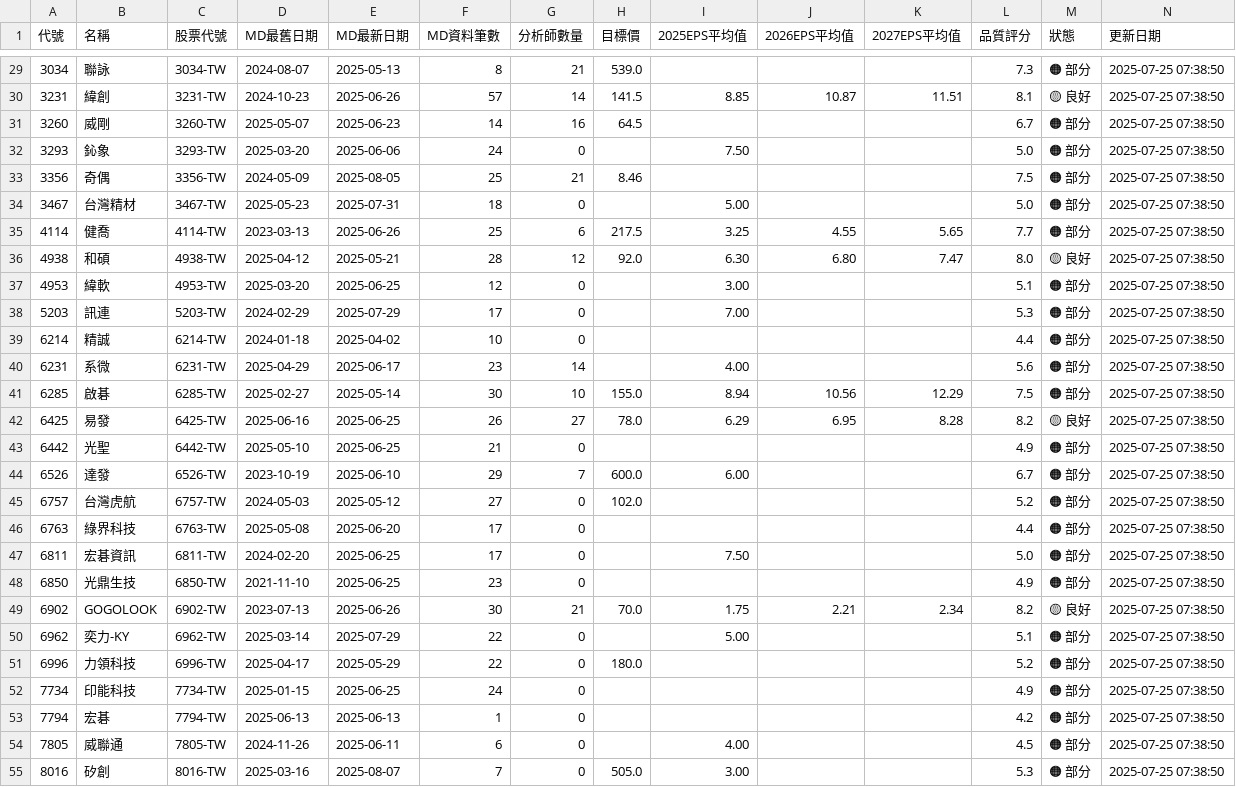
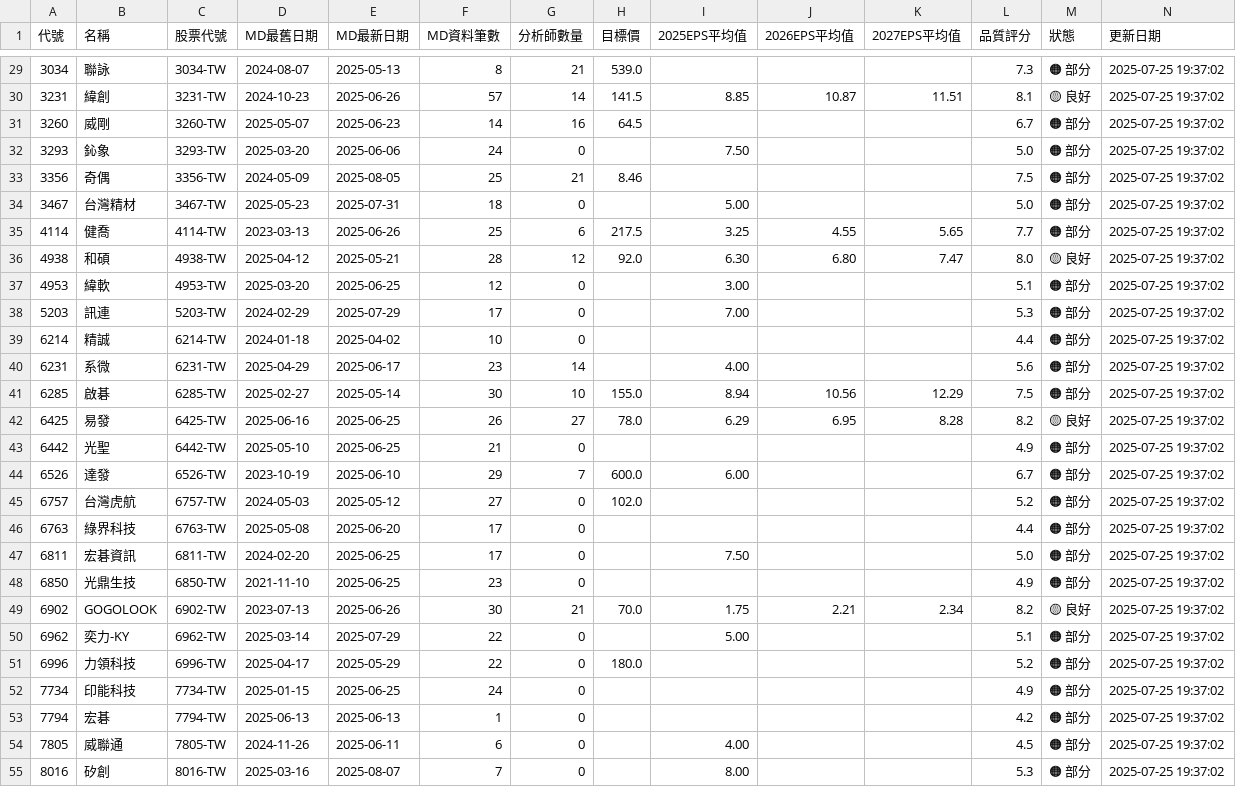
Before and after one commit to wenchiehlee/GoogleSearch, a CSV file: data/reports/portfolio_summary_latest.csv, drawn as a sheet; only a part is shown, gaps mark what is left out; the diff covers the shown part only.

```diff
--- a/data/reports/portfolio_summary_latest.csv
+++ b/data/reports/portfolio_summary_latest.csv
@@ -29,27 +29,27 @@
-3034,聯詠,3034-TW,2024-08-07,2025-05-13,8,21,539.0,,,,7.3,🟠 部分,2025-07-25 07:38:50
-3231,緯創,3231-TW,2024-10-23,2025-06-26,57,14,141.5,8.85,10.87,11.51,8.1,🟡 良好,2025-07-25 07:38:50
-3260,威剛,3260-TW,2025-05-07,2025-06-23,14,16,64.5,,,,6.7,🟠 部分,2025-07-25 07:38:50
-3293,鈊象,3293-TW,2025-03-20,2025-06-06,24,0,,7.50,,,5.0,🟠 部分,2025-07-25 07:38:50
-3356,奇偶,3356-TW,2024-05-09,2025-08-05,25,21,8.46,,,,7.5,🟠 部分,2025-07-25 07:38:50
-3467,台灣精材,3467-TW,2025-05-23,2025-07-31,18,0,,5.00,,,5.0,🟠 部分,2025-07-25 07:38:50
-4114,健喬,4114-TW,2023-03-13,2025-06-26,25,6,217.5,3.25,4.55,5.65,7.7,🟠 部分,2025-07-25 07:38:50
-4938,和碩,4938-TW,2025-04-12,2025-05-21,28,12,92.0,6.30,6.80,7.47,8.0,🟡 良好,2025-07-25 07:38:50
-4953,緯軟,4953-TW,2025-03-20,2025-06-25,12,0,,3.00,,,5.1,🟠 部分,2025-07-25 07:38:50
-5203,訊連,5203-TW,2024-02-29,2025-07-29,17,0,,7.00,,,5.3,🟠 部分,2025-07-25 07:38:50
-6214,精誠,6214-TW,2024-01-18,2025-04-02,10,0,,,,,4.4,🟠 部分,2025-07-25 07:38:50
-6231,系微,6231-TW,2025-04-29,2025-06-17,23,14,,4.00,,,5.6,🟠 部分,2025-07-25 07:38:50
-6285,啟碁,6285-TW,2025-02-27,2025-05-14,30,10,155.0,8.94,10.56,12.29,7.5,🟠 部分,2025-07-25 07:38:50
-6425,易發,6425-TW,2025-06-16,2025-06-25,26,27,78.0,6.29,6.95,8.28,8.2,🟡 良好,2025-07-25 07:38:50
-6442,光聖,6442-TW,2025-05-10,2025-06-25,21,0,,,,,4.9,🟠 部分,2025-07-25 07:38:50
-6526,達發,6526-TW,2023-10-19,2025-06-10,29,7,600.0,6.00,,,6.7,🟠 部分,2025-07-25 07:38:50
-6757,台灣虎航,6757-TW,2024-05-03,2025-05-12,27,0,102.0,,,,5.2,🟠 部分,2025-07-25 07:38:50
-6763,綠界科技,6763-TW,2025-05-08,2025-06-20,17,0,,,,,4.4,🟠 部分,2025-07-25 07:38:50
-6811,宏碁資訊,6811-TW,2024-02-20,2025-06-25,17,0,,7.50,,,5.0,🟠 部分,2025-07-25 07:38:50
-6850,光鼎生技,6850-TW,2021-11-10,2025-06-25,23,0,,,,,4.9,🟠 部分,2025-07-25 07:38:50
-6902,GOGOLOOK,6902-TW,2023-07-13,2025-06-26,30,21,70.0,1.75,2.21,2.34,8.2,🟡 良好,2025-07-25 07:38:50
-6962,奕力-KY,6962-TW,2025-03-14,2025-07-29,22,0,,5.00,,,5.1,🟠 部分,2025-07-25 07:38:50
-6996,力領科技,6996-TW,2025-04-17,2025-05-29,22,0,180.0,,,,5.2,🟠 部分,2025-07-25 07:38:50
-7734,印能科技,7734-TW,2025-01-15,2025-06-25,24,0,,,,,4.9,🟠 部分,2025-07-25 07:38:50
-7794,宏碁,7794-TW,2025-06-13,2025-06-13,1,0,,,,,4.2,🟠 部分,2025-07-25 07:38:50
-7805,威聯通,7805-TW,2024-11-26,2025-06-11,6,0,,4.00,,,4.5,🟠 部分,2025-07-25 07:38:50
-8016,矽創,8016-TW,2025-03-16,2025-08-07,7,0,505.0,3.00,,,5.3,🟠 部分,2025-07-25 07:38:50
+3034,聯詠,3034-TW,2024-08-07,2025-05-13,8,21,539.0,,,,7.3,🟠 部分,2025-07-25 19:37:02
+3231,緯創,3231-TW,2024-10-23,2025-06-26,57,14,141.5,8.85,10.87,11.51,8.1,🟡 良好,2025-07-25 19:37:02
+3260,威剛,3260-TW,2025-05-07,2025-06-23,14,16,64.5,,,,6.7,🟠 部分,2025-07-25 19:37:02
+3293,鈊象,3293-TW,2025-03-20,2025-06-06,24,0,,7.50,,,5.0,🟠 部分,2025-07-25 19:37:02
+3356,奇偶,3356-TW,2024-05-09,2025-08-05,25,21,8.46,,,,7.5,🟠 部分,2025-07-25 19:37:02
+3467,台灣精材,3467-TW,2025-05-23,2025-07-31,18,0,,5.00,,,5.0,🟠 部分,2025-07-25 19:37:02
+4114,健喬,4114-TW,2023-03-13,2025-06-26,25,6,217.5,3.25,4.55,5.65,7.7,🟠 部分,2025-07-25 19:37:02
+4938,和碩,4938-TW,2025-04-12,2025-05-21,28,12,92.0,6.30,6.80,7.47,8.0,🟡 良好,2025-07-25 19:37:02
+4953,緯軟,4953-TW,2025-03-20,2025-06-25,12,0,,3.00,,,5.1,🟠 部分,2025-07-25 19:37:02
+5203,訊連,5203-TW,2024-02-29,2025-07-29,17,0,,7.00,,,5.3,🟠 部分,2025-07-25 19:37:02
+6214,精誠,6214-TW,2024-01-18,2025-04-02,10,0,,,,,4.4,🟠 部分,2025-07-25 19:37:02
+6231,系微,6231-TW,2025-04-29,2025-06-17,23,14,,4.00,,,5.6,🟠 部分,2025-07-25 19:37:02
+6285,啟碁,6285-TW,2025-02-27,2025-05-14,30,10,155.0,8.94,10.56,12.29,7.5,🟠 部分,2025-07-25 19:37:02
+6425,易發,6425-TW,2025-06-16,2025-06-25,26,27,78.0,6.29,6.95,8.28,8.2,🟡 良好,2025-07-25 19:37:02
+6442,光聖,6442-TW,2025-05-10,2025-06-25,21,0,,,,,4.9,🟠 部分,2025-07-25 19:37:02
+6526,達發,6526-TW,2023-10-19,2025-06-10,29,7,600.0,6.00,,,6.7,🟠 部分,2025-07-25 19:37:02
+6757,台灣虎航,6757-TW,2024-05-03,2025-05-12,27,0,102.0,,,,5.2,🟠 部分,2025-07-25 19:37:02
+6763,綠界科技,6763-TW,2025-05-08,2025-06-20,17,0,,,,,4.4,🟠 部分,2025-07-25 19:37:02
+6811,宏碁資訊,6811-TW,2024-02-20,2025-06-25,17,0,,7.50,,,5.0,🟠 部分,2025-07-25 19:37:02
+6850,光鼎生技,6850-TW,2021-11-10,2025-06-25,23,0,,,,,4.9,🟠 部分,2025-07-25 19:37:02
+6902,GOGOLOOK,6902-TW,2023-07-13,2025-06-26,30,21,70.0,1.75,2.21,2.34,8.2,🟡 良好,2025-07-25 19:37:02
+6962,奕力-KY,6962-TW,2025-03-14,2025-07-29,22,0,,5.00,,,5.1,🟠 部分,2025-07-25 19:37:02
+6996,力領科技,6996-TW,2025-04-17,2025-05-29,22,0,180.0,,,,5.2,🟠 部分,2025-07-25 19:37:02
+7734,印能科技,7734-TW,2025-01-15,2025-06-25,24,0,,,,,4.9,🟠 部分,2025-07-25 19:37:02
+7794,宏碁,7794-TW,2025-06-13,2025-06-13,1,0,,,,,4.2,🟠 部分,2025-07-25 19:37:02
+7805,威聯通,7805-TW,2024-11-26,2025-06-11,6,0,,4.00,,,4.5,🟠 部分,2025-07-25 19:37:02
+8016,矽創,8016-TW,2025-03-16,2025-08-07,7,0,,8.00,,,5.3,🟠 部分,2025-07-25 19:37:02
```
Also changed, not shown: 38 edited cells elsewhere in this file, data/reports/detailed_report_latest.csv, data/reports/validation_summary_latest.csv, 5 other files.
